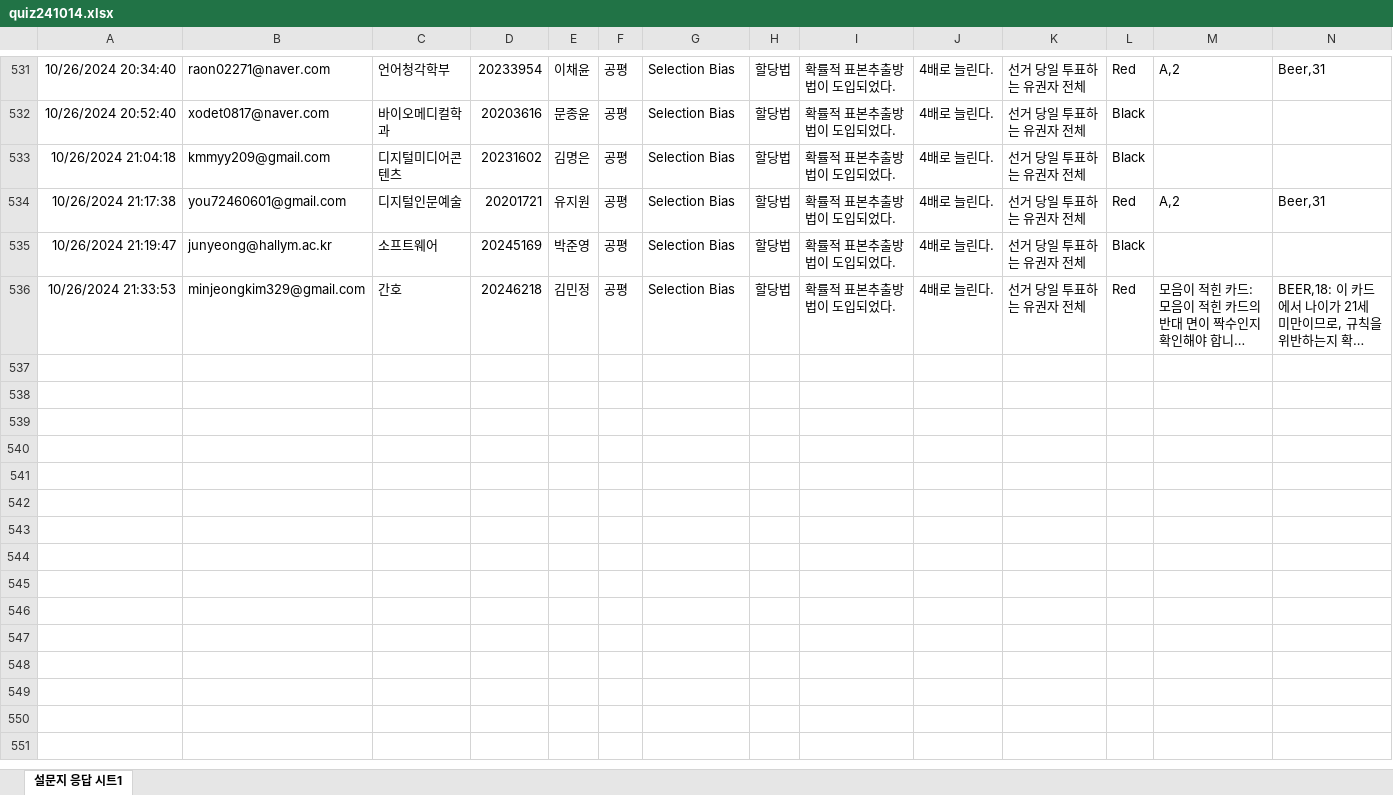
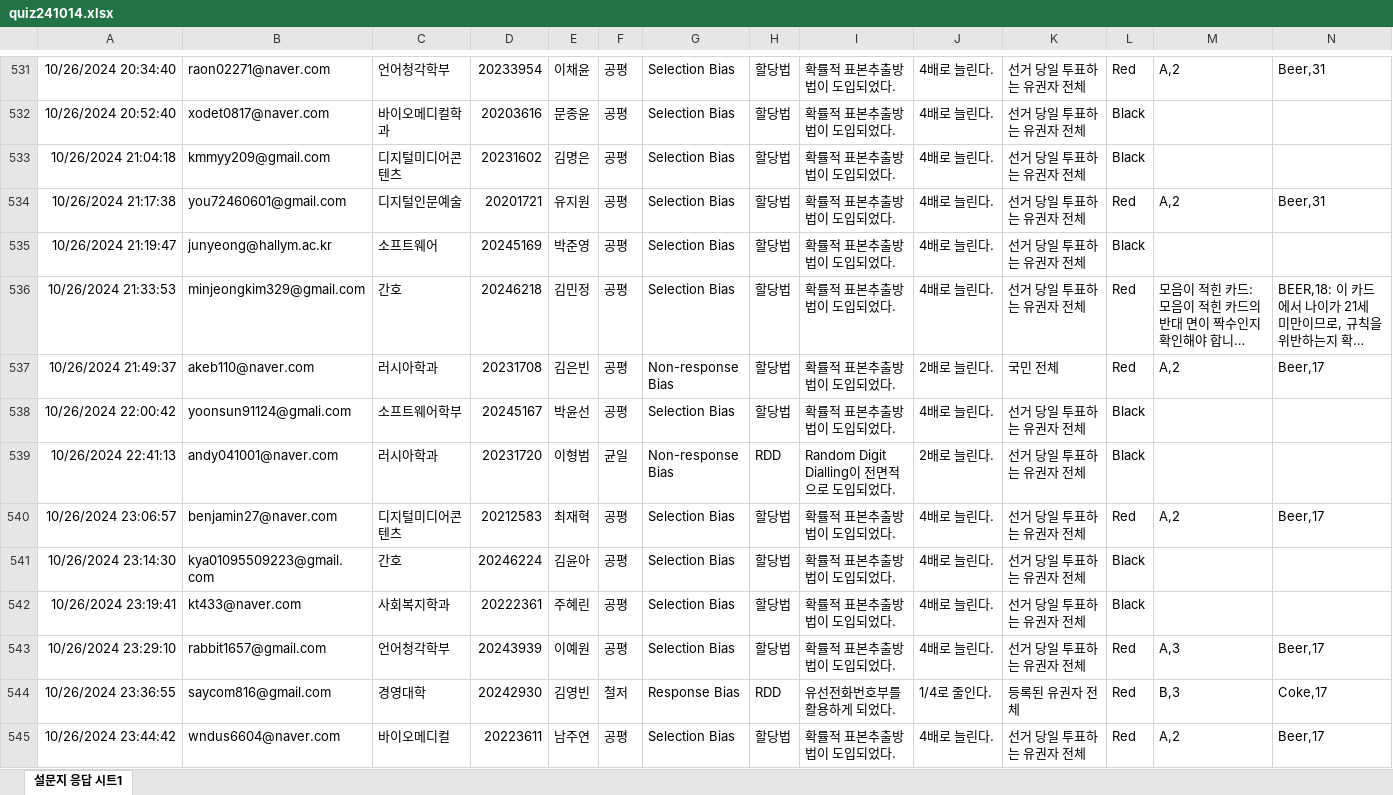
Before and after one commit to kwlee58/class202501, an Excel workbook: R/data/quiz241014.xlsx, sheet 설문지 응답 시트1, drawn as a sheet; only a part is shown, gaps mark what is left out; long unchanged cells end in …; values as stored, in another font and other column widths than the file's, no borders; table styles not drawn; rows hold the shown columns only; the diff covers the shown part only; the diff names each change by its address in the sheet, - before the commit and + after, or states it on an @@ line.

```diff
--- a/R/data/quiz241014.xlsx (sheet 설문지 응답 시트1)
+++ b/R/data/quiz241014.xlsx (sheet 설문지 응답 시트1)
+row 537: 10/26/2024 21:49:37 | akeb110@naver.com | 러시아학과 | 20231708 | 김은빈 | 공평 | Non-response Bias | 할당법 | 확률적 표본추출방법이 도입되었다. | 2배로 늘린다. | 국민 전체 | Red | A,2 | Beer,17
+row 538: 10/26/2024 22:00:42 | yoonsun91124@gmali.com | 소프트웨어학부 | 20245167 | 박윤선 | 공평 | Selection Bias | 할당법 | 확률적 표본추출방법이 도입되었다. | 4배로 늘린다. | 선거 당일 투표하는 유권자 전체 | Black
+row 539: 10/26/2024 22:41:13 | andy041001@naver.com | 러시아학과 | 20231720 | 이형범 | 균일 | Non-response Bias | RDD | Random Digit Dialling이 전면적으로 도입되었다. | 2배로 늘린다. | 선거 당일 투표하는 유권자 전체 | Black
+row 540: 10/26/2024 23:06:57 | benjamin27@naver.com | 디지털미디어콘텐츠 | 20212583 | 최재혁 | 공평 | Selection Bias | 할당법 | 확률적 표본추출방법이 도입되었다. | 4배로 늘린다. | 선거 당일 투표하는 유권자 전체 | Red | A,2 | Beer,17
+row 541: 10/26/2024 23:14:30 | kya01095509223@gmail.com | 간호 | 20246224 | 김윤아 | 공평 | Selection Bias | 할당법 | 확률적 표본추출방법이 도입되었다. | 4배로 늘린다. | 선거 당일 투표하는 유권자 전체 | Black
+row 542: 10/26/2024 23:19:41 | kt433@naver.com | 사회복지학과 | 20222361 | 주혜린 | 공평 | Selection Bias | 할당법 | 확률적 표본추출방법이 도입되었다. | 4배로 늘린다. | 선거 당일 투표하는 유권자 전체 | Black
+row 543: 10/26/2024 23:29:10 | rabbit1657@gmail.com | 언어청각학부 | 20243939 | 이예원 | 공평 | Selection Bias | 할당법 | 확률적 표본추출방법이 도입되었다. | 4배로 늘린다. | 선거 당일 투표하는 유권자 전체 | Red | A,3 | Beer,17
+row 544: 10/26/2024 23:36:55 | saycom816@gmail.com | 경영대학 | 20242930 | 김영빈 | 철저 | Response Bias | RDD | 유선전화번호부를 활용하게 되었다. | 1/4로 줄인다. | 등록된 유권자 전체 | Red | B,3 | Coke,17
+row 545: 10/26/2024 23:44:42 | wndus6604@naver.com | 바이오메디컬 | 20223611 | 남주연 | 공평 | Selection Bias | 할당법 | 확률적 표본추출방법이 도입되었다. | 4배로 늘린다. | 선거 당일 투표하는 유권자 전체 | Red | A,2 | Beer,17
```
Also changed, not shown: 15 added rows elsewhere in this sheet, R/data/oxford_241021.xlsx, R/data/oxford_241021_tmp.xlsx, 31 other files.
